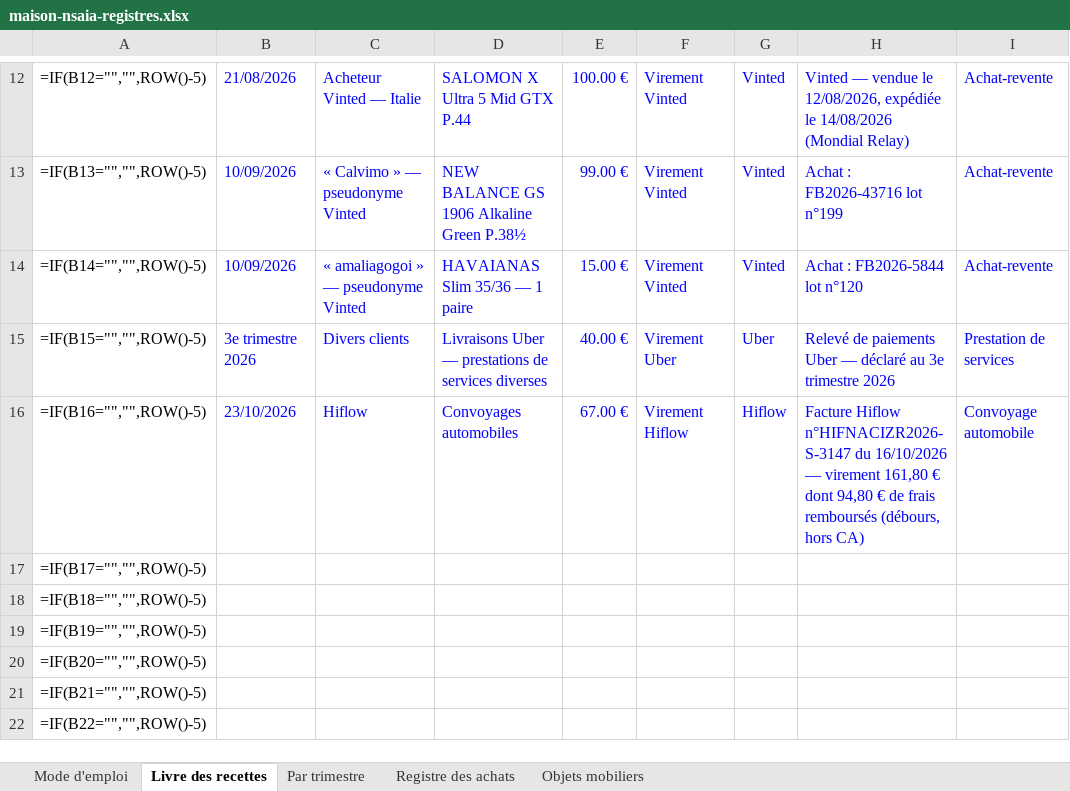
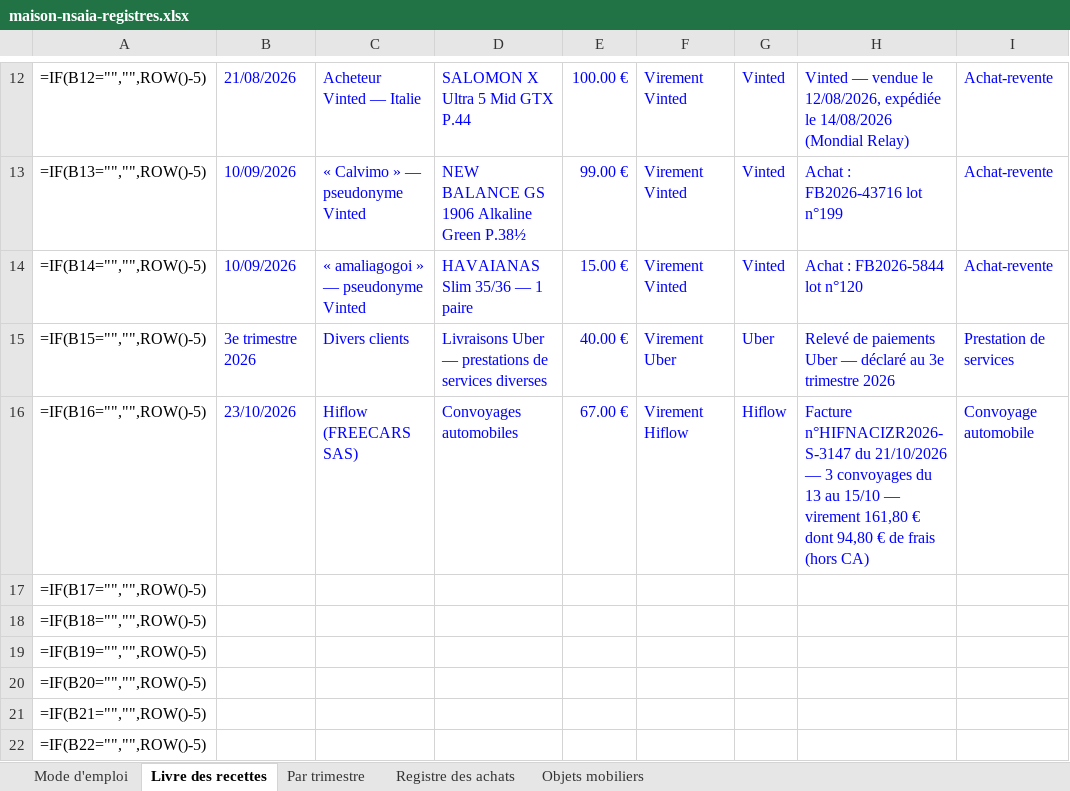
Before and after one commit to ninislegamer/ps4, an Excel workbook: exports/maison-nsaia-registres.xlsx, sheet Livre des recettes, drawn as a sheet; only a part is shown, gaps mark what is left out; values as stored, in another font and other column widths than the file's, no borders; formulas without a stored value are shown as written; the diff names each change by its address in the sheet, - before the commit and + after, or states it on an @@ line.

```diff
--- a/exports/maison-nsaia-registres.xlsx (sheet Livre des recettes)
+++ b/exports/maison-nsaia-registres.xlsx (sheet Livre des recettes)
-C16: Hiflow
+C16: Hiflow (FREECARS SAS)
-H16: Facture Hiflow n°HIFNACIZR2026-S-3147 du 16/10/2026 — virement 161,80 € dont 94,80 € de frais remboursés (débours, hors CA)
+H16: Facture n°HIFNACIZR2026-S-3147 du 21/10/2026 — 3 convoyages du 13 au 15/10 — virement 161,80 € dont 94,80 € de frais (hors CA)
```
Also changed, not shown: 2 other files.
